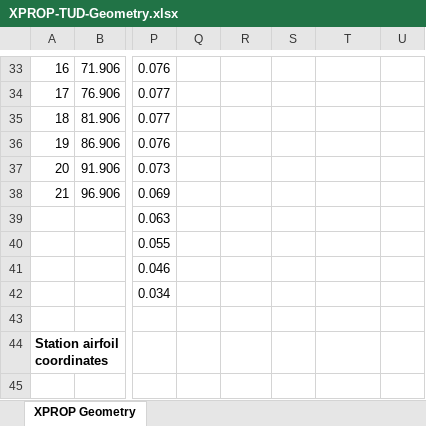
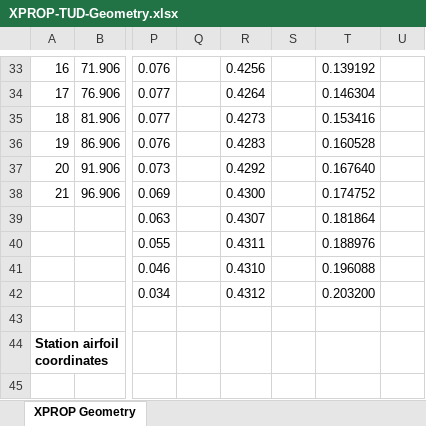
Before and after one commit to TSVermeulen/Conceptual-Investigation-of-Alternative-Electric-Ducted-Fan-Architectures, an Excel workbook: XPROP_validation/XPROP-TUD-Geometry.xlsx, sheet XPROP Geometry, drawn as a sheet; only a part is shown, gaps mark what is left out; values as stored, in another font and other column widths than the file's, no borders; the diff covers the shown part only; the diff names each change by its address in the sheet, - before the commit and + after, or states it on an @@ line.

```diff
--- a/XPROP_validation/XPROP-TUD-Geometry.xlsx (sheet XPROP Geometry)
+++ b/XPROP_validation/XPROP-TUD-Geometry.xlsx (sheet XPROP Geometry)
-R33: (empty)
+R33: 0.4256
-T33: (empty)
+T33: 0.139192
-R34: (empty)
+R34: 0.4264
-T34: (empty)
+T34: 0.146304
-R35: (empty)
+R35: 0.4273
-T35: (empty)
+T35: 0.153416
-R36: (empty)
+R36: 0.4283
-T36: (empty)
+T36: 0.160528
-R37: (empty)
+R37: 0.4292
-T37: (empty)
+T37: 0.167640
-R38: (empty)
+R38: 0.4300
-T38: (empty)
+T38: 0.174752
-R39: (empty)
+R39: 0.4307
-T39: (empty)
+T39: 0.181864
-R40: (empty)
+R40: 0.4311
-T40: (empty)
+T40: 0.188976
-R41: (empty)
+R41: 0.4310
-T41: (empty)
+T41: 0.196088
-R42: (empty)
+R42: 0.4312
-T42: (empty)
+T42: 0.203200
```
Also changed, not shown: 32 edited cells elsewhere in this sheet, 26 other files.
